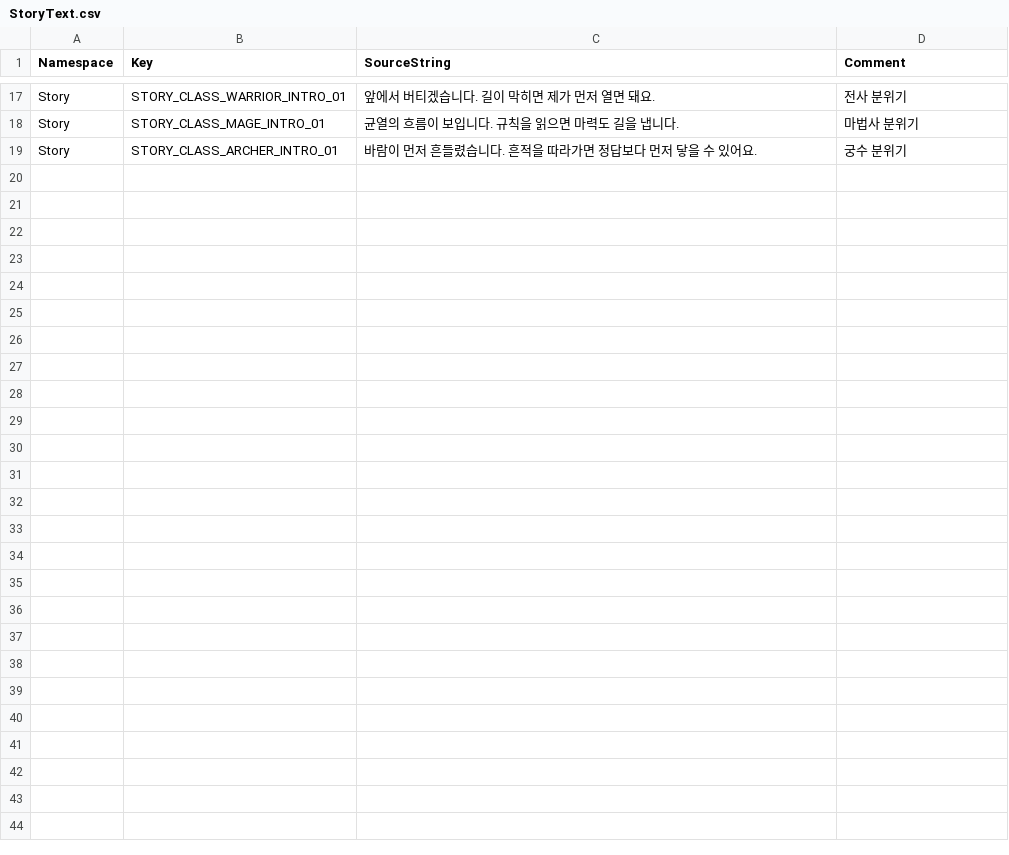
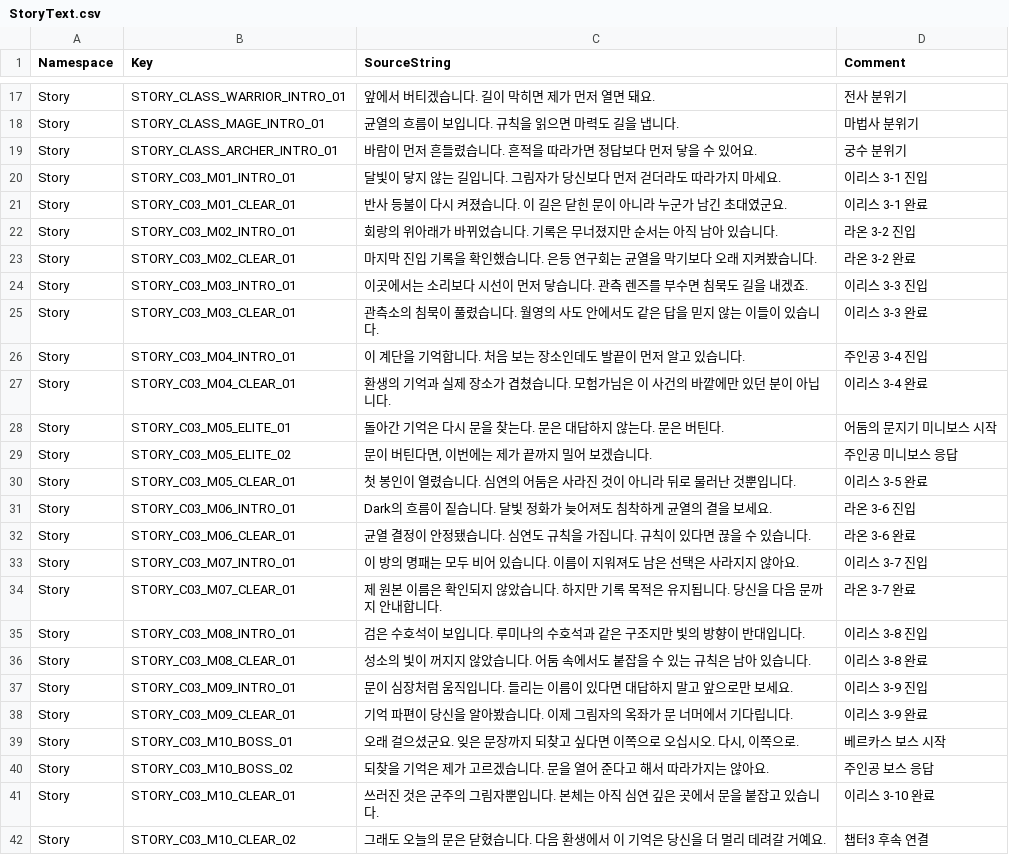
Before and after one commit to ewoo14/idle-project, a CSV file: client/Content/Localization/Game/ko/StoryText.csv, drawn as a sheet; only a part is shown, gaps mark what is left out.

Commit message:
codex(story): 챕터3 스토리 바이블 확장

```diff
--- a/client/Content/Localization/Game/ko/StoryText.csv
+++ b/client/Content/Localization/Game/ko/StoryText.csv
@@ -19 +19,24 @@ Story,STORY_CLASS_MAGE_INTRO_01,"균열의 흐름이 보입니다. 규칙을 읽
 Story,STORY_CLASS_ARCHER_INTRO_01,"바람이 먼저 흔들렸습니다. 흔적을 따라가면 정답보다 먼저 닿을 수 있어요.","궁수 분위기"
+Story,STORY_C03_M01_INTRO_01,"달빛이 닿지 않는 길입니다. 그림자가 당신보다 먼저 걷더라도 따라가지 마세요.","이리스 3-1 진입"
+Story,STORY_C03_M01_CLEAR_01,"반사 등불이 다시 켜졌습니다. 이 길은 닫힌 문이 아니라 누군가 남긴 초대였군요.","이리스 3-1 완료"
+Story,STORY_C03_M02_INTRO_01,"회랑의 위아래가 바뀌었습니다. 기록은 무너졌지만 순서는 아직 남아 있습니다.","라온 3-2 진입"
+Story,STORY_C03_M02_CLEAR_01,"마지막 진입 기록을 확인했습니다. 은등 연구회는 균열을 막기보다 오래 지켜봤습니다.","라온 3-2 완료"
+Story,STORY_C03_M03_INTRO_01,"이곳에서는 소리보다 시선이 먼저 닿습니다. 관측 렌즈를 부수면 침묵도 길을 내겠죠.","이리스 3-3 진입"
+Story,STORY_C03_M03_CLEAR_01,"관측소의 침묵이 풀렸습니다. 월영의 사도 안에서도 같은 답을 믿지 않는 이들이 있습니다.","이리스 3-3 완료"
+Story,STORY_C03_M04_INTRO_01,"이 계단을 기억합니다. 처음 보는 장소인데도 발끝이 먼저 알고 있습니다.","주인공 3-4 진입"
+Story,STORY_C03_M04_CLEAR_01,"환생의 기억과 실제 장소가 겹쳤습니다. 모험가님은 이 사건의 바깥에만 있던 분이 아닙니다.","이리스 3-4 완료"
+Story,STORY_C03_M05_ELITE_01,"돌아간 기억은 다시 문을 찾는다. 문은 대답하지 않는다. 문은 버틴다.","어둠의 문지기 미니보스 시작"
+Story,STORY_C03_M05_ELITE_02,"문이 버틴다면, 이번에는 제가 끝까지 밀어 보겠습니다.","주인공 미니보스 응답"
+Story,STORY_C03_M05_CLEAR_01,"첫 봉인이 열렸습니다. 심연의 어둠은 사라진 것이 아니라 뒤로 물러난 것뿐입니다.","이리스 3-5 완료"
+Story,STORY_C03_M06_INTRO_01,"Dark의 흐름이 짙습니다. 달빛 정화가 늦어져도 침착하게 균열의 결을 보세요.","라온 3-6 진입"
+Story,STORY_C03_M06_CLEAR_01,"균열 결정이 안정됐습니다. 심연도 규칙을 가집니다. 규칙이 있다면 끊을 수 있습니다.","라온 3-6 완료"
+Story,STORY_C03_M07_INTRO_01,"이 방의 명패는 모두 비어 있습니다. 이름이 지워져도 남은 선택은 사라지지 않아요.","이리스 3-7 진입"
+Story,STORY_C03_M07_CLEAR_01,"제 원본 이름은 확인되지 않았습니다. 하지만 기록 목적은 유지됩니다. 당신을 다음 문까지 안내합니다.","라온 3-7 완료"
+Story,STORY_C03_M08_INTRO_01,"검은 수호석이 보입니다. 루미나의 수호석과 같은 구조지만 빛의 방향이 반대입니다.","이리스 3-8 진입"
+Story,STORY_C03_M08_CLEAR_01,"성소의 빛이 꺼지지 않았습니다. 어둠 속에서도 붙잡을 수 있는 규칙은 남아 있습니다.","이리스 3-8 완료"
+Story,STORY_C03_M09_INTRO_01,"문이 심장처럼 움직입니다. 들리는 이름이 있다면 대답하지 말고 앞으로만 보세요.","이리스 3-9 진입"
+Story,STORY_C03_M09_CLEAR_01,"기억 파편이 당신을 알아봤습니다. 이제 그림자의 옥좌가 문 너머에서 기다립니다.","이리스 3-9 완료"
+Story,STORY_C03_M10_BOSS_01,"오래 걸으셨군요. 잊은 문장까지 되찾고 싶다면 이쪽으로 오십시오. 다시, 이쪽으로.","베르카스 보스 시작"
+Story,STORY_C03_M10_BOSS_02,"되찾을 기억은 제가 고르겠습니다. 문을 열어 준다고 해서 따라가지는 않아요.","주인공 보스 응답"
+Story,STORY_C03_M10_CLEAR_01,"쓰러진 것은 군주의 그림자뿐입니다. 본체는 아직 심연 깊은 곳에서 문을 붙잡고 있습니다.","이리스 3-10 완료"
+Story,STORY_C03_M10_CLEAR_02,"그래도 오늘의 문은 닫혔습니다. 다음 환생에서 이 기억은 당신을 더 멀리 데려갈 거예요.","챕터3 후속 연결"
```
Also changed, not shown: client/Content/Localization/Game/en/Story.csv, client/Content/Localization/Game/en/StoryText.csv, 2 other files.
